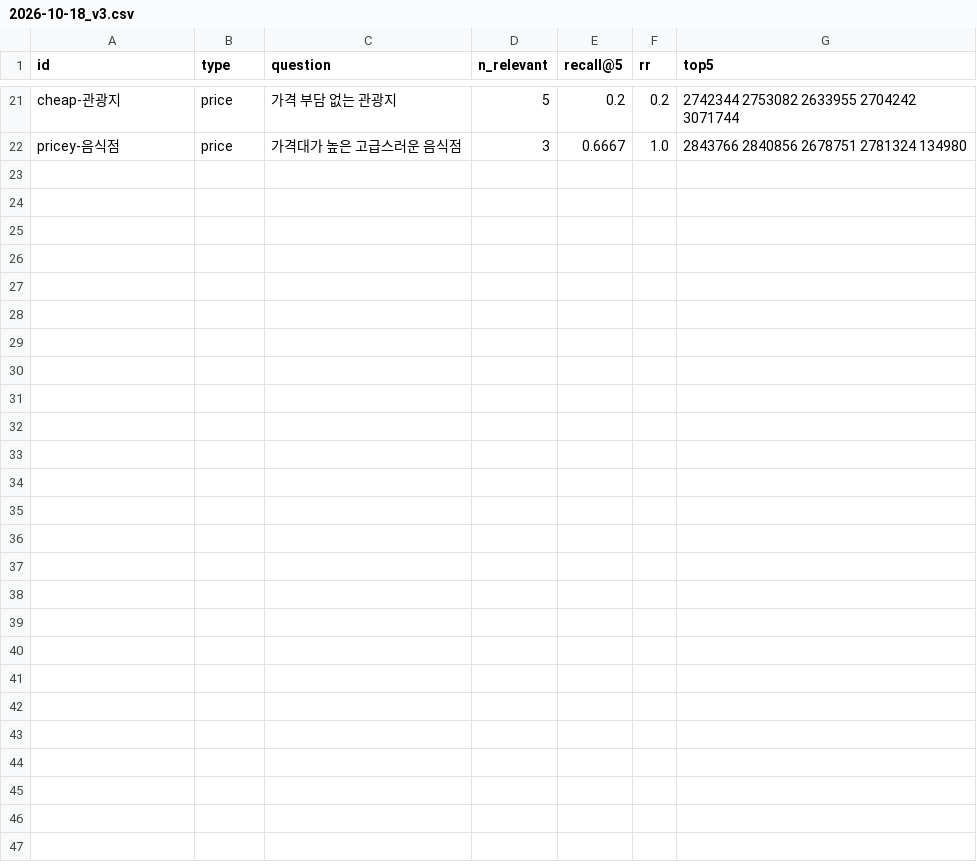
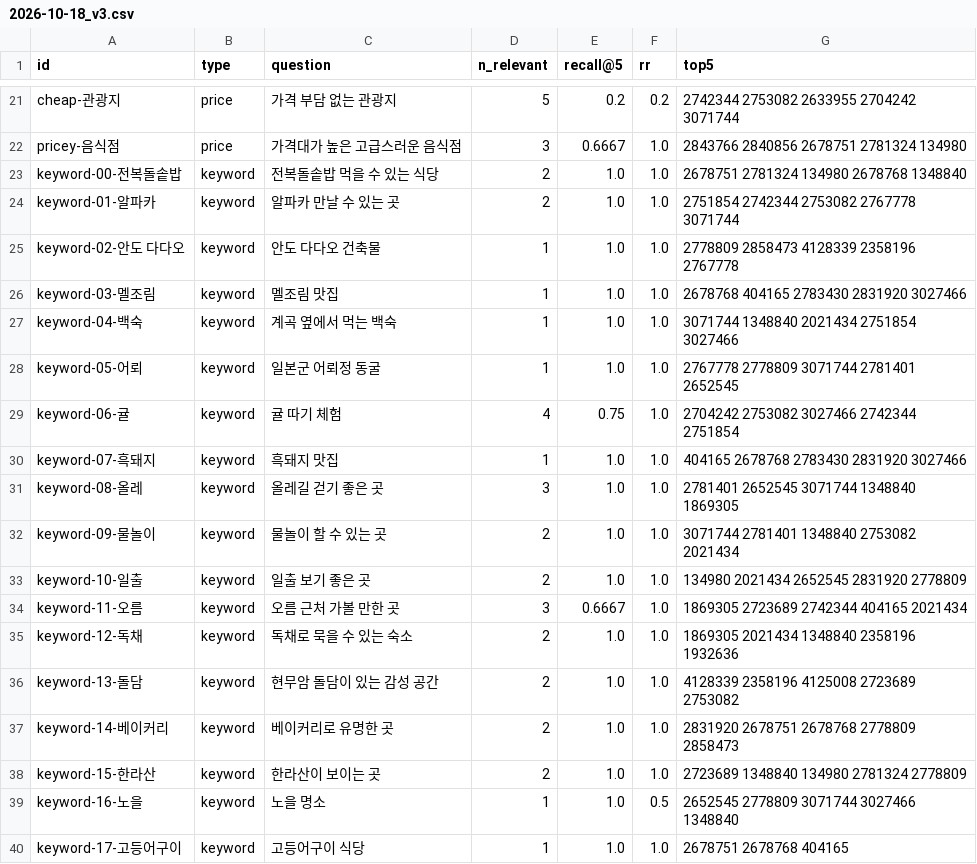
Before and after one commit to minhahamin/See-you, a CSV file: backend/eval/results/2026-10-18_v3.csv, drawn as a sheet; only a part is shown, gaps mark what is left out; the diff names each change by its address in the sheet, - before the commit and + after, or states it on an @@ line.

```diff
--- a/backend/eval/results/2026-10-18_v3.csv
+++ b/backend/eval/results/2026-10-18_v3.csv
+row 23: keyword-00-전복돌솥밥 | keyword | 전복돌솥밥 먹을 수 있는 식당 | 2 | 1.0 | 1.0 | 2678751 2781324 134980 2678768 1348840
+row 24: keyword-01-알파카 | keyword | 알파카 만날 수 있는 곳 | 2 | 1.0 | 1.0 | 2751854 2742344 2753082 2767778 3071744
+row 25: keyword-02-안도 다다오 | keyword | 안도 다다오 건축물 | 1 | 1.0 | 1.0 | 2778809 2858473 4128339 2358196 2767778
+row 26: keyword-03-멜조림 | keyword | 멜조림 맛집 | 1 | 1.0 | 1.0 | 2678768 404165 2783430 2831920 3027466
+row 27: keyword-04-백숙 | keyword | 계곡 옆에서 먹는 백숙 | 1 | 1.0 | 1.0 | 3071744 1348840 2021434 2751854 3027466
+row 28: keyword-05-어뢰 | keyword | 일본군 어뢰정 동굴 | 1 | 1.0 | 1.0 | 2767778 2778809 3071744 2781401 2652545
+row 29: keyword-06-귤 | keyword | 귤 따기 체험 | 4 | 0.75 | 1.0 | 2704242 2753082 3027466 2742344 2751854
+row 30: keyword-07-흑돼지 | keyword | 흑돼지 맛집 | 1 | 1.0 | 1.0 | 404165 2678768 2783430 2831920 3027466
+row 31: keyword-08-올레 | keyword | 올레길 걷기 좋은 곳 | 3 | 1.0 | 1.0 | 2781401 2652545 3071744 1348840 1869305
+row 32: keyword-09-물놀이 | keyword | 물놀이 할 수 있는 곳 | 2 | 1.0 | 1.0 | 3071744 2781401 1348840 2753082 2021434
+row 33: keyword-10-일출 | keyword | 일출 보기 좋은 곳 | 2 | 1.0 | 1.0 | 134980 2021434 2652545 2831920 2778809
+row 34: keyword-11-오름 | keyword | 오름 근처 가볼 만한 곳 | 3 | 0.6667 | 1.0 | 1869305 2723689 2742344 404165 2021434
+row 35: keyword-12-독채 | keyword | 독채로 묵을 수 있는 숙소 | 2 | 1.0 | 1.0 | 1869305 2021434 1348840 2358196 1932636
+row 36: keyword-13-돌담 | keyword | 현무암 돌담이 있는 감성 공간 | 2 | 1.0 | 1.0 | 4128339 2358196 4125008 2723689 2753082
+row 37: keyword-14-베이커리 | keyword | 베이커리로 유명한 곳 | 2 | 1.0 | 1.0 | 2831920 2678751 2678768 2778809 2858473
+row 38: keyword-15-한라산 | keyword | 한라산이 보이는 곳 | 2 | 1.0 | 1.0 | 2723689 1348840 134980 2781324 2778809
+row 39: keyword-16-노을 | keyword | 노을 명소 | 1 | 1.0 | 0.5 | 2652545 2778809 3071744 3027466 1348840
+row 40: keyword-17-고등어구이 | keyword | 고등어구이 식당 | 1 | 1.0 | 1.0 | 2678751 2678768 404165
```
Also changed, not shown: backend/eval/results/2026-10-18_v1.csv, backend/eval/results/2026-10-18_v2.csv, 3 other files.
